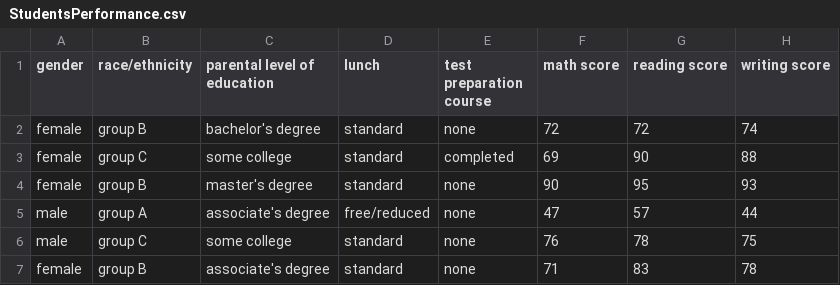
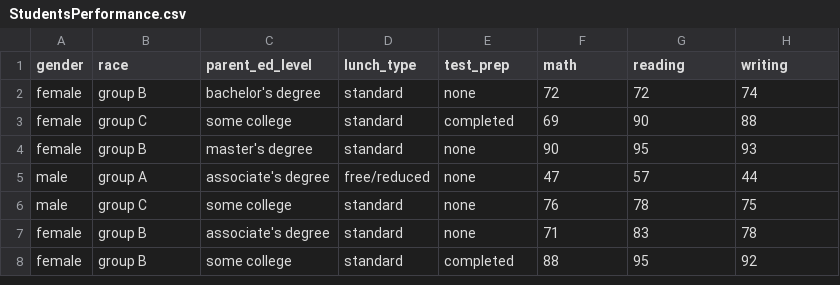
Before and after one commit to DACSS/603_Spring_2023, a CSV file: posts/_data/StudentsPerformance.csv, drawn as a sheet; only a part is shown; the shorter side is filled out with more unchanged rows.

```diff
--- a/posts/_data/StudentsPerformance.csv
+++ b/posts/_data/StudentsPerformance.csv
@@ -1,2 +1,2 @@
-"gender","race/ethnicity","parental level of education","lunch","test preparation course","math score","reading score","writing score"
+"gender","race","parent_ed_level","lunch_type","test_prep","math","reading","writing"
 "female","group B","bachelor's degree","standard","none","72","72","74"
```
Also changed, not shown: 36 other files.
